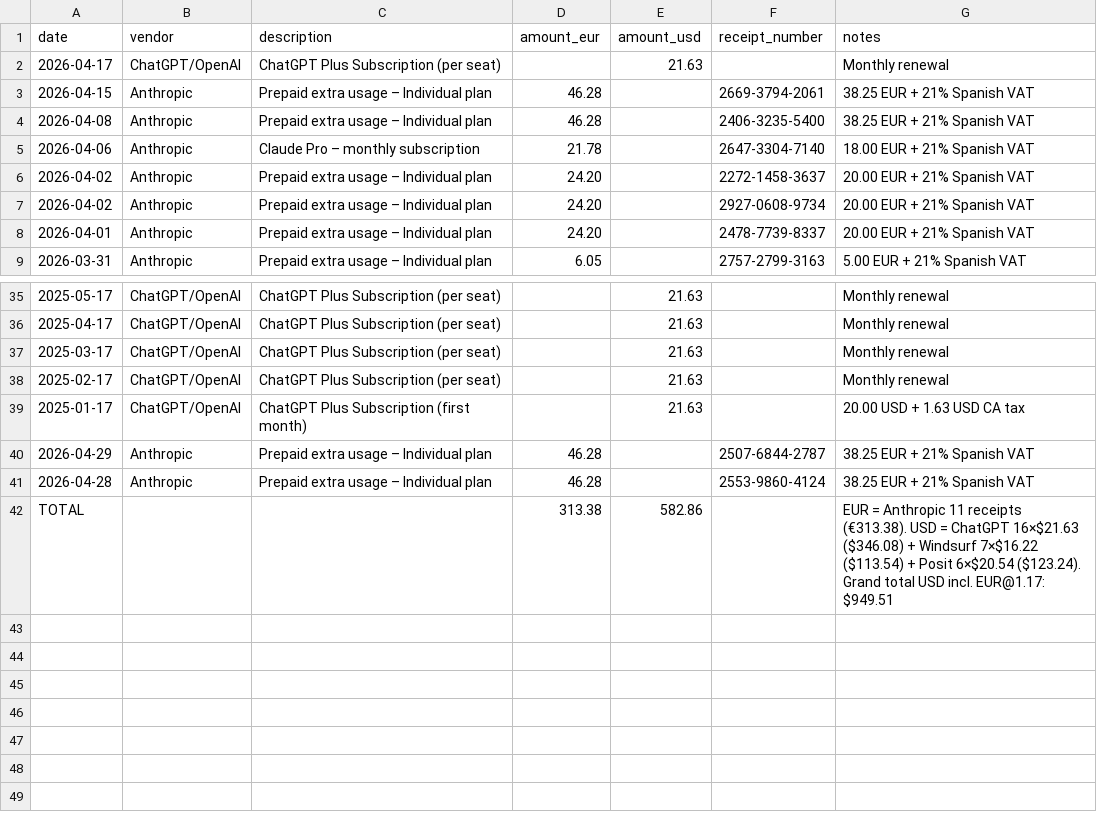
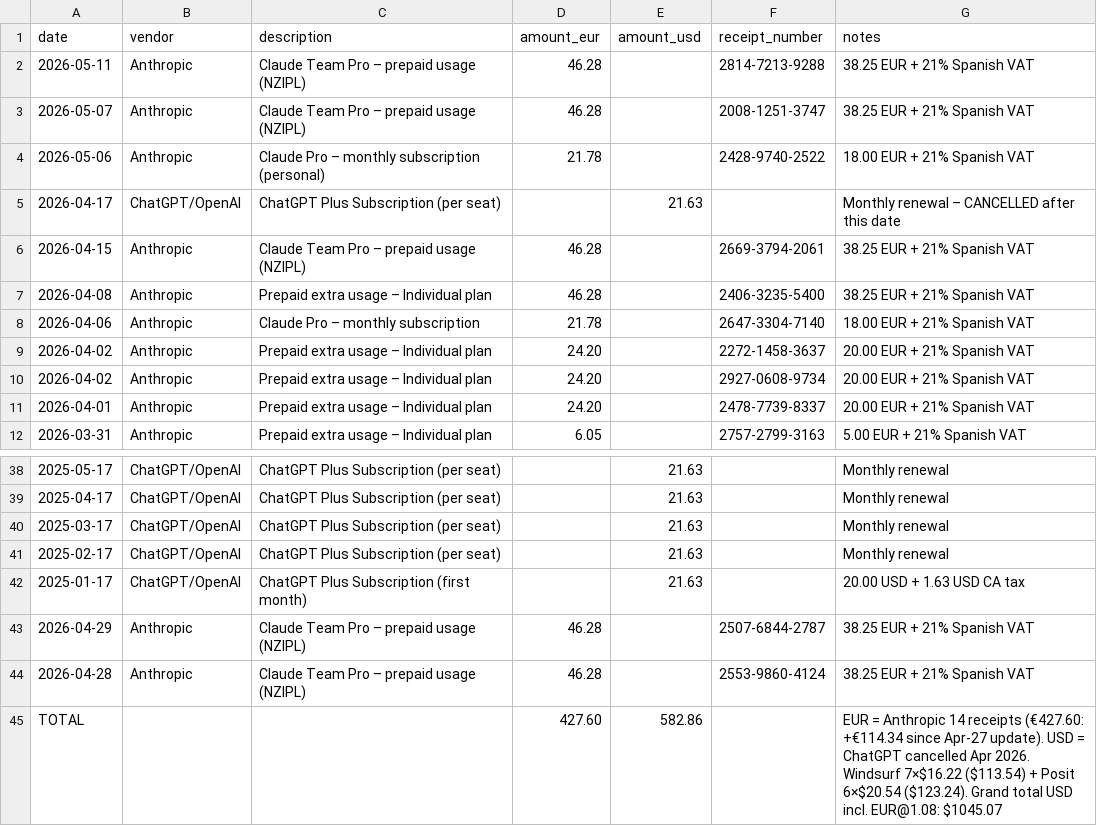
Before and after one commit to ecoclassical/ecoclassical.github.io, a CSV file: projects/NZIPL/docs/receipts/subscription_costs.csv, drawn as a sheet; only a part is shown, gaps mark what is left out.

```diff
--- a/projects/NZIPL/docs/receipts/subscription_costs.csv
+++ b/projects/NZIPL/docs/receipts/subscription_costs.csv
@@ -1,4 +1,7 @@
 date,vendor,description,amount_eur,amount_usd,receipt_number,notes
-2026-04-17,ChatGPT/OpenAI,ChatGPT Plus Subscription (per seat),,21.63,,Monthly renewal
-2026-04-15,Anthropic,Prepaid extra usage – Individual plan,46.28,,2669-3794-2061,38.25 EUR + 21% Spanish VAT
+2026-05-11,Anthropic,Claude Team Pro – prepaid usage (NZIPL),46.28,,2814-7213-9288,38.25 EUR + 21% Spanish VAT
+2026-05-07,Anthropic,Claude Team Pro – prepaid usage (NZIPL),46.28,,2008-1251-3747,38.25 EUR + 21% Spanish VAT
+2026-05-06,Anthropic,Claude Pro – monthly subscription (personal),21.78,,2428-9740-2522,18.00 EUR + 21% Spanish VAT
+2026-04-17,ChatGPT/OpenAI,ChatGPT Plus Subscription (per seat),,21.63,,Monthly renewal – CANCELLED after this date
+2026-04-15,Anthropic,Claude Team Pro – prepaid usage (NZIPL),46.28,,2669-3794-2061,38.25 EUR + 21% Spanish VAT
 2026-04-08,Anthropic,Prepaid extra usage – Individual plan,46.28,,2406-3235-5400,38.25 EUR + 21% Spanish VAT
@@ -39,4 +42,4 @@ date,vendor,description,amount_eur,amount_usd,receipt_number,notes
 2025-01-17,ChatGPT/OpenAI,ChatGPT Plus Subscription (first month),,21.63,,20.00 USD + 1.63 USD CA tax
-2026-04-29,Anthropic,Prepaid extra usage – Individual plan,46.28,,2507-6844-2787,38.25 EUR + 21% Spanish VAT
-2026-04-28,Anthropic,Prepaid extra usage – Individual plan,46.28,,2553-9860-4124,38.25 EUR + 21% Spanish VAT
-TOTAL,,,313.38,582.86,,EUR = Anthropic 11 receipts (€313.38). USD = ChatGPT 16×$21.63 ($346.08) + Windsurf 7×$16.22 ($113.54) + Posit 6×$20.54 ($123.24). Grand total USD incl. EUR@1.17: $949.51
+2026-04-29,Anthropic,Claude Team Pro – prepaid usage (NZIPL),46.28,,2507-6844-2787,38.25 EUR + 21% Spanish VAT
+2026-04-28,Anthropic,Claude Team Pro – prepaid usage (NZIPL),46.28,,2553-9860-4124,38.25 EUR + 21% Spanish VAT
+TOTAL,,,427.60,582.86,,EUR = Anthropic 14 receipts (€427.60: +€114.34 since Apr-27 update). USD = ChatGPT cancelled Apr 2026. Windsurf 7×$16.22 ($113.54) + Posit 6×$20.54 ($123.24). Grand total USD incl. EUR@1.08: $1045.07
```
Also changed, not shown: 12 other files.
